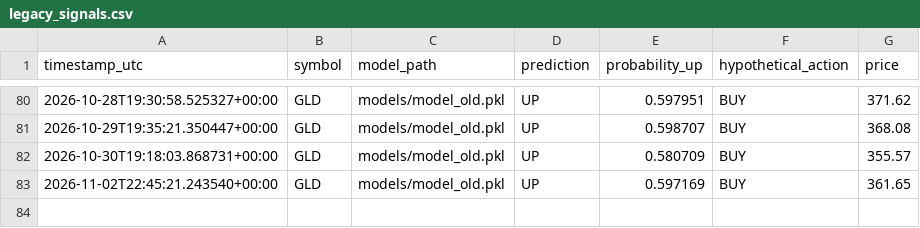
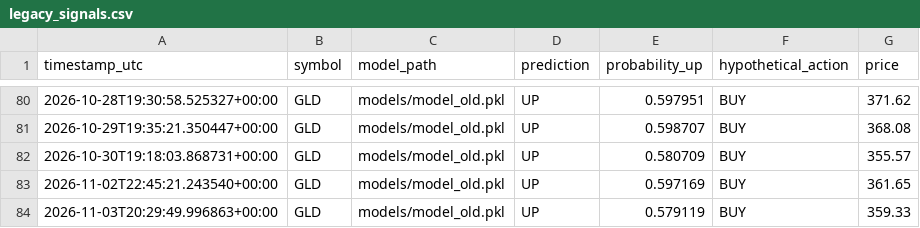
Before and after one commit to oscarlaneskinner/gold-trading-bot, a CSV file: reports/legacy_signals.csv, drawn as a sheet; only a part is shown, gaps mark what is left out; the diff names each change by its address in the sheet, - before the commit and + after, or states it on an @@ line.

```diff
--- a/reports/legacy_signals.csv
+++ b/reports/legacy_signals.csv
+row 84: 2026-11-03T20:29:49.996863+00:00 | GLD | models/model_old.pkl | UP | 0.579119 | BUY | 359.33
```
